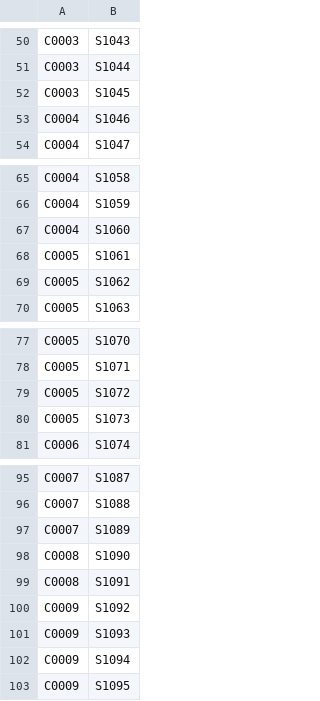
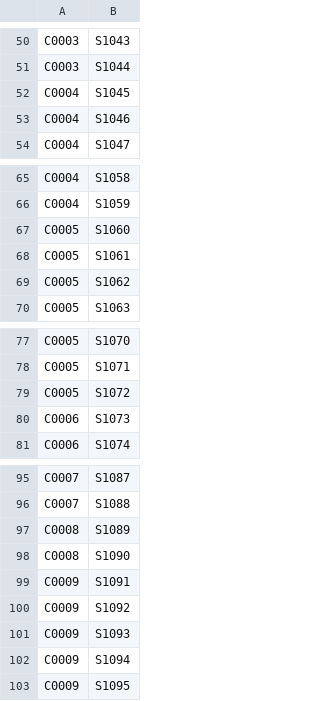
Before and after one commit to punnnnnnnnn/DB-IKEA, a CSV file: subcatcsv/catsubcat.csv, drawn as a sheet; only a part is shown, gaps mark what is left out; the diff covers the shown part only.

```diff
--- a/subcatcsv/catsubcat.csv
+++ b/subcatcsv/catsubcat.csv
@@ -51,3 +51,3 @@ C0003,S1043
 C0003,S1044
-C0003,S1045
+C0004,S1045
 C0004,S1046
@@ -66,3 +66,3 @@ C0004,S1058
 C0004,S1059
-C0004,S1060
+C0005,S1060
 C0005,S1061
@@ -79,3 +79,3 @@ C0005,S1071
 C0005,S1072
-C0005,S1073
+C0006,S1073
 C0006,S1074
@@ -96,5 +96,5 @@ C0007,S1087
 C0007,S1088
-C0007,S1089
+C0008,S1089
 C0008,S1090
-C0008,S1091
+C0009,S1091
 C0009,S1092
```
Also changed, not shown: 14 added rows, 15 removed rows, 4 moved rows and 16 edited cells elsewhere in this file, mockdata/color.csv, subcatcsv/subcat1.csv, 6 other files.
